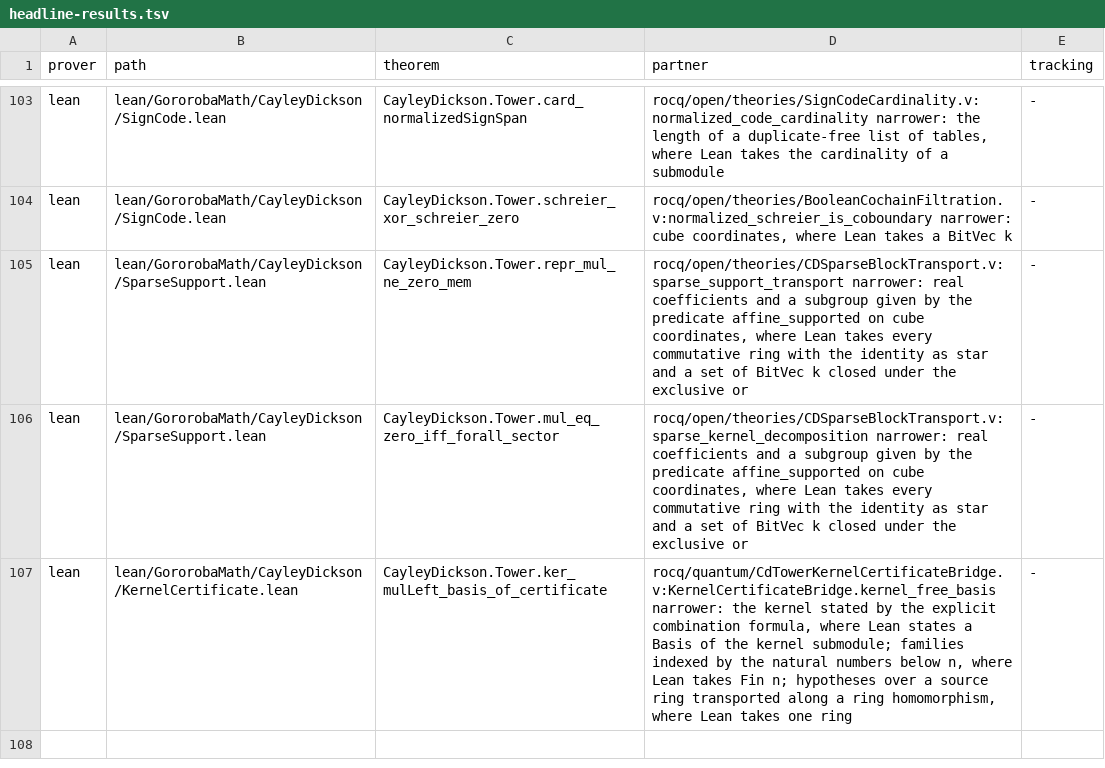
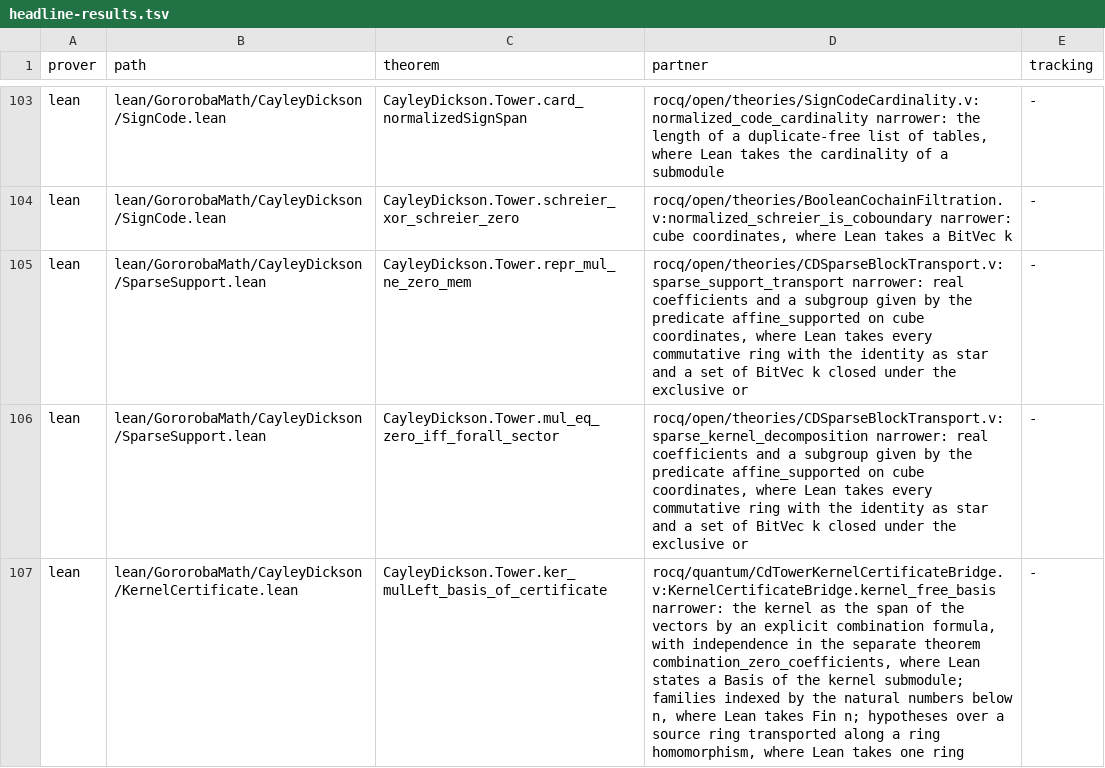
Before and after one commit to Oichkatzelesfrettschen/gororoba-math, a TSV file: ci/headline-results.tsv, drawn as a sheet; only a part is shown, gaps mark what is left out.

Commit message:
headline: state the span-only reading of the kernel-certificate partner
The Rocq kernel_free_basis proves the spanning formula without the duality hypothesis; the bridge and the row narrowing say so and point at the independence theorem.

```diff
--- a/ci/headline-results.tsv
+++ b/ci/headline-results.tsv
@@ -106,2 +106,2 @@ lean	lean/GororobaMath/CayleyDickson/SparseSupport.lean	CayleyDickson.Tower.repr
 lean	lean/GororobaMath/CayleyDickson/SparseSupport.lean	CayleyDickson.Tower.mul_eq_zero_iff_forall_sector	rocq/open/theories/CDSparseBlockTransport.v:sparse_kernel_decomposition narrower: real coefficients and a subgroup given by the predicate affine_supported on cube coordinates, where Lean takes every commutative ring with the identity as star and a set of BitVec k closed under the exclusive or	-
-lean	lean/GororobaMath/CayleyDickson/KernelCertificate.lean	CayleyDickson.Tower.ker_mulLeft_basis_of_certificate	rocq/quantum/CdTowerKernelCertificateBridge.v:KernelCertificateBridge.kernel_free_basis narrower: the kernel stated by the explicit combination formula, where Lean states a Basis of the kernel submodule; families indexed by the natural numbers below n, where Lean takes Fin n; hypotheses over a source ring transported along a ring homomorphism, where Lean takes one ring	-
+lean	lean/GororobaMath/CayleyDickson/KernelCertificate.lean	CayleyDickson.Tower.ker_mulLeft_basis_of_certificate	rocq/quantum/CdTowerKernelCertificateBridge.v:KernelCertificateBridge.kernel_free_basis narrower: the kernel as the span of the vectors by an explicit combination formula, with independence in the separate theorem combination_zero_coefficients, where Lean states a Basis of the kernel submodule; families indexed by the natural numbers below n, where Lean takes Fin n; hypotheses over a source ring transported along a ring homomorphism, where Lean takes one ring	-
```
Also changed, not shown: 1 other file.
